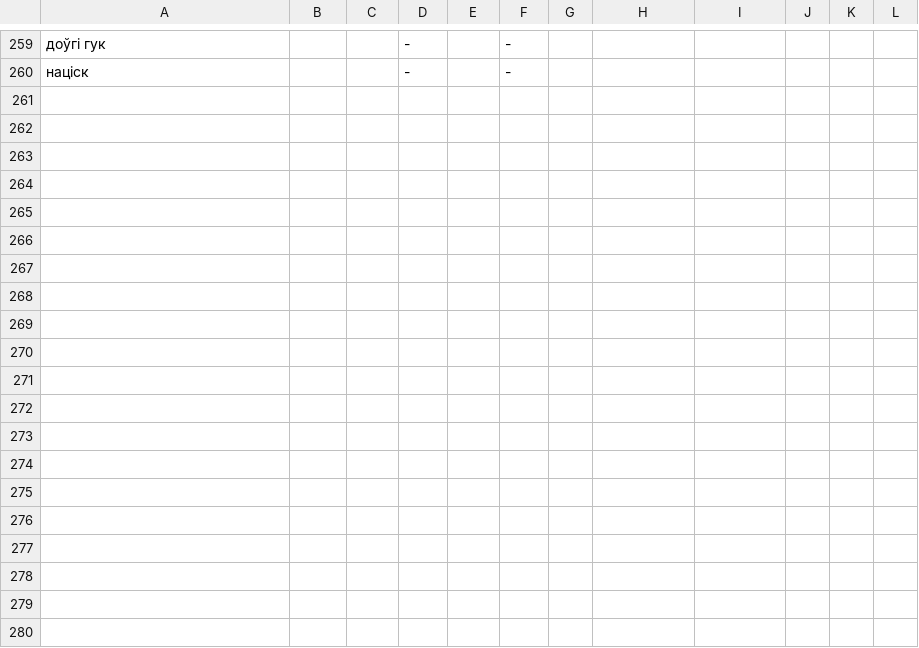
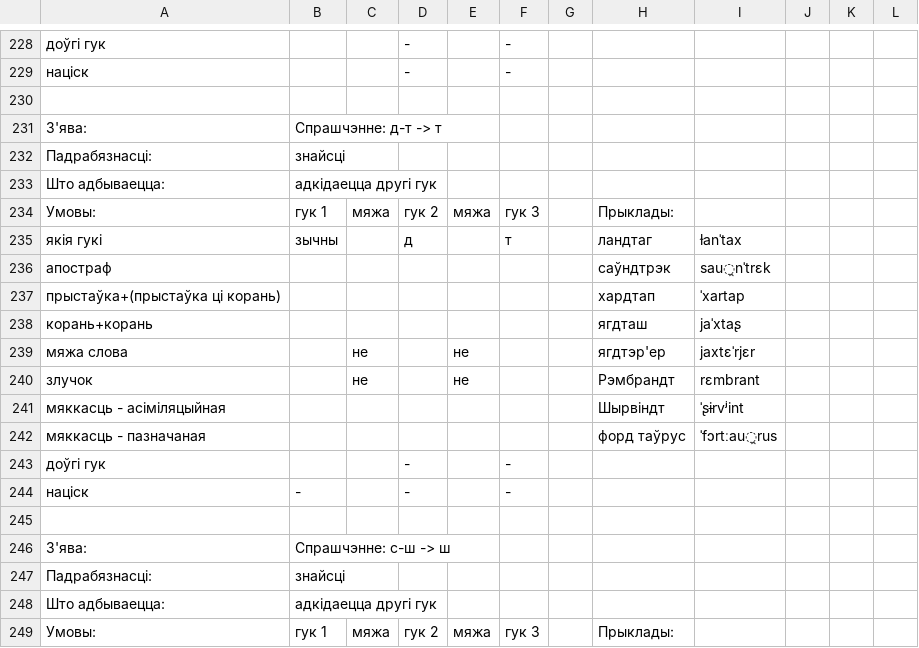
Before and after one commit to Belarus/BelG2P, a TSV file: src/Sprascennie.tsv, drawn as a sheet; only a part is shown, gaps mark what is left out; the diff covers the shown part only.

```diff
--- a/src/Sprascennie.tsv
+++ b/src/Sprascennie.tsv
@@ -260 +229,21 @@
 націск			-		-						
+											
+З'ява:	Спрашчэнне: д-т -> т										
+Падрабязнасці:	знайсці										
+Што адбываецца:	адкідаецца другі гук										
+Умовы:	гук 1	мяжа	гук 2	мяжа	гук 3		Прыклады:				
+якія гукі	зычны		д		т		ландтаг	ɫanˈtax			
+апостраф							саўндтрэк	sau̯nˈtrɛk			
+прыстаўка+(прыстаўка ці корань)							хардтап	ˈxartap			
+корань+корань							ягдташ	jaˈxtaʂ			
+мяжа слова		не		не			ягдтэр'ер	jaxtɛˈrjɛr			
+злучок		не		не			Рэмбрандт	rɛmbrant			
+мяккасць - асіміляцыйная							Шырвіндт	ˈʂɨrvʲint			
+мяккасць - пазначаная							форд таўрус	ˈfɔrtːau̯rus			
+доўгі гук			-		-						
+націск	-		-		-						
+											
+З'ява:	Спрашчэнне: с-ш -> ш										
+Падрабязнасці:	знайсці										
+Што адбываецца:	адкідаецца другі гук										
+Умовы:	гук 1	мяжа	гук 2	мяжа	гук 3		Прыклады:				
```
Also changed, not shown: 10 added rows, 26 removed rows, 3 moved rows and 28 edited cells elsewhere in this file, src/Prypadabniennie.tsv, src/UstaunyA.tsv, 2 other files.
